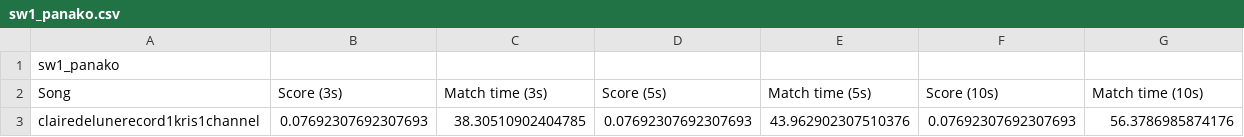
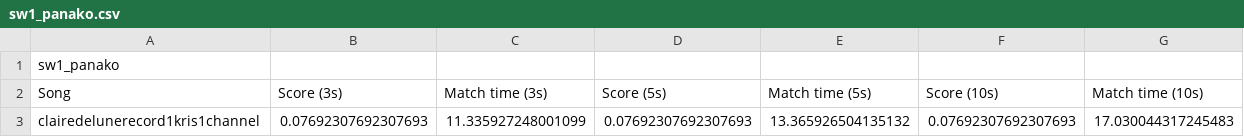
Before and after one commit to csotogd/Music-Score-Localization-2.0, a CSV file: data/csv_files/ref_vs_ref/sw1_panako.csv, drawn as a sheet.

Commit message:
got more results, added more test data

```diff
--- a/data/csv_files/ref_vs_ref/sw1_panako.csv
+++ b/data/csv_files/ref_vs_ref/sw1_panako.csv
@@ -2,2 +2,2 @@ sw1_panako
 Song,Score (3s),Match time (3s),Score (5s),Match time (5s),Score (10s),Match time (10s)
-clairedelunerecord1kris1channel,0.07692307692307693,38.30510902404785,0.07692307692307693,43.962902307510376,0.07692307692307693,56.3786985874176
+clairedelunerecord1kris1channel,0.07692307692307693,11.335927248001099,0.07692307692307693,13.365926504135132,0.07692307692307693,17.030044317245483
```
Also changed, not shown: data/csv_files/ref_vs_ref/h_panako.csv, data/csv_files/ref_vs_ref/sw1_shazam.csv, 19 other files.
